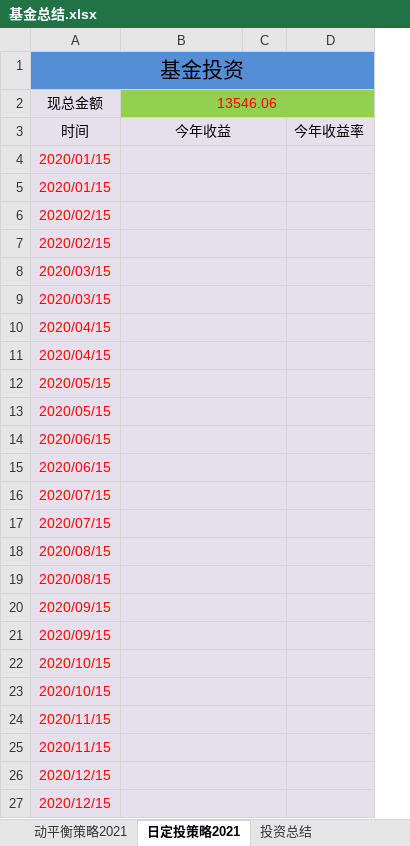
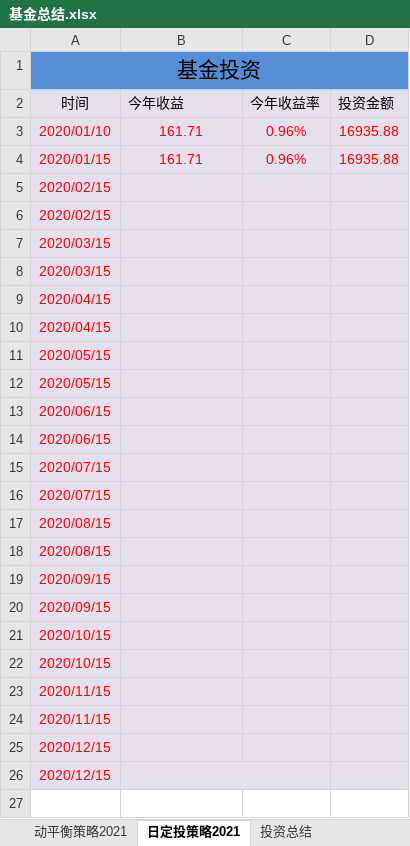
Before and after one commit to 77768699/fund-investment, an Excel workbook: 基金总结.xlsx, sheet 日定投策略2021, drawn as a sheet; values as stored, in another font and other column widths than the file's, no borders; charts and pictures not drawn; removed rows and columns are numbered as before the commit, all else as after; the diff names each change by its address in the sheet, - before the commit and + after, or states it on an @@ line.

Commit message:
2021年1月10日

```diff
--- a/基金总结.xlsx (sheet 日定投策略2021)
+++ b/基金总结.xlsx (sheet 日定投策略2021)
-column C, empty
+column D (投资金额), row 4: 16935.88
-row 2: 现总金额 | 13546.06
-B2 alignment: center
+B2 alignment: left
-B3:C3 merged
-row 4: 2020/01/15
+row 3: 2020/01/10 | 161.71 | 0.96% | 16935.88
-B4 (今年收益): (empty)
+B4 (今年收益): 161.71
-B5:C5 merged
-C4 (今年收益率): (empty)
+C4 (今年收益率): 0.96%
-B6:C6 merged
-B7:C7 merged
-B8:C8 merged
-B9:C9 merged
-B10:C10 merged
-B11:C11 merged
-B12:C12 merged
-B13:C13 merged
-B14:C14 merged
-B15:C15 merged
-B16:C16 merged
-B17:C17 merged
-B18:C18 merged
-B19:C19 merged
-B20:C20 merged
-B21:C21 merged
-B22:C22 merged
-B23:C23 merged
-B24:C24 merged
-B25:C25 merged
-B26:C26 merged
-B27:C27 merged
+B26:C26 merged
```
Also changed, not shown: sheet 动平衡策略2021, charts or pictures.
